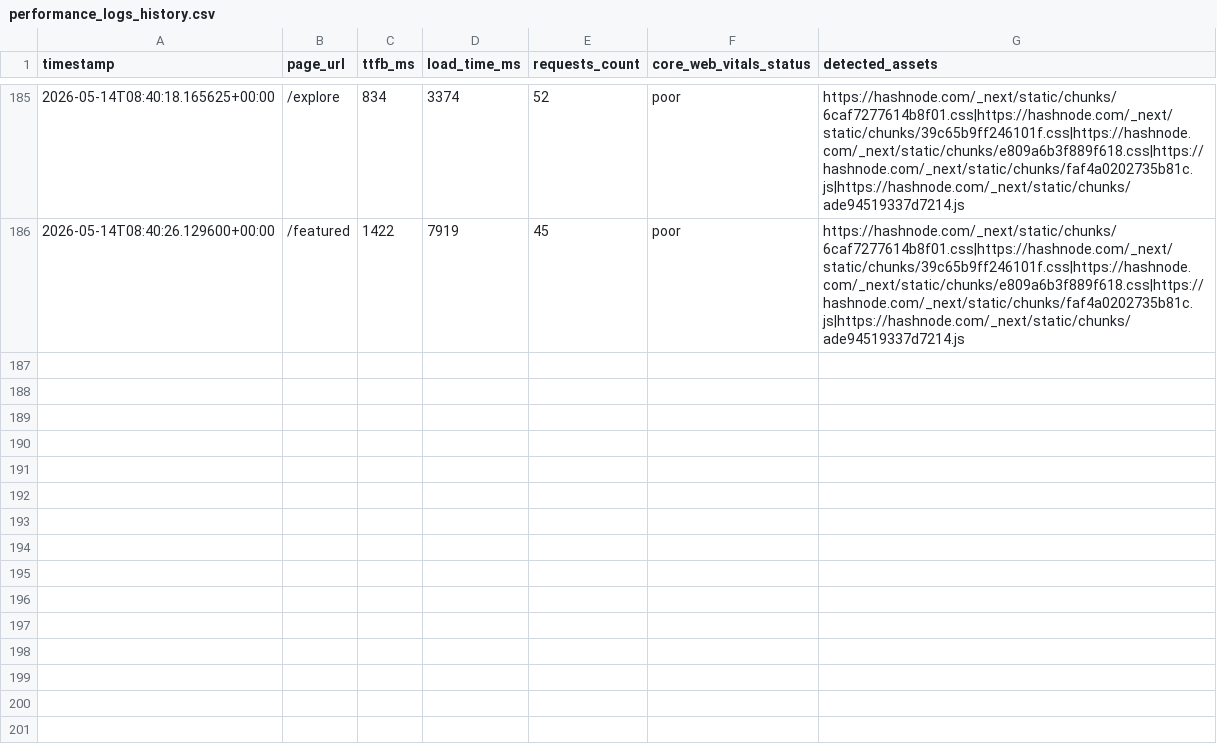
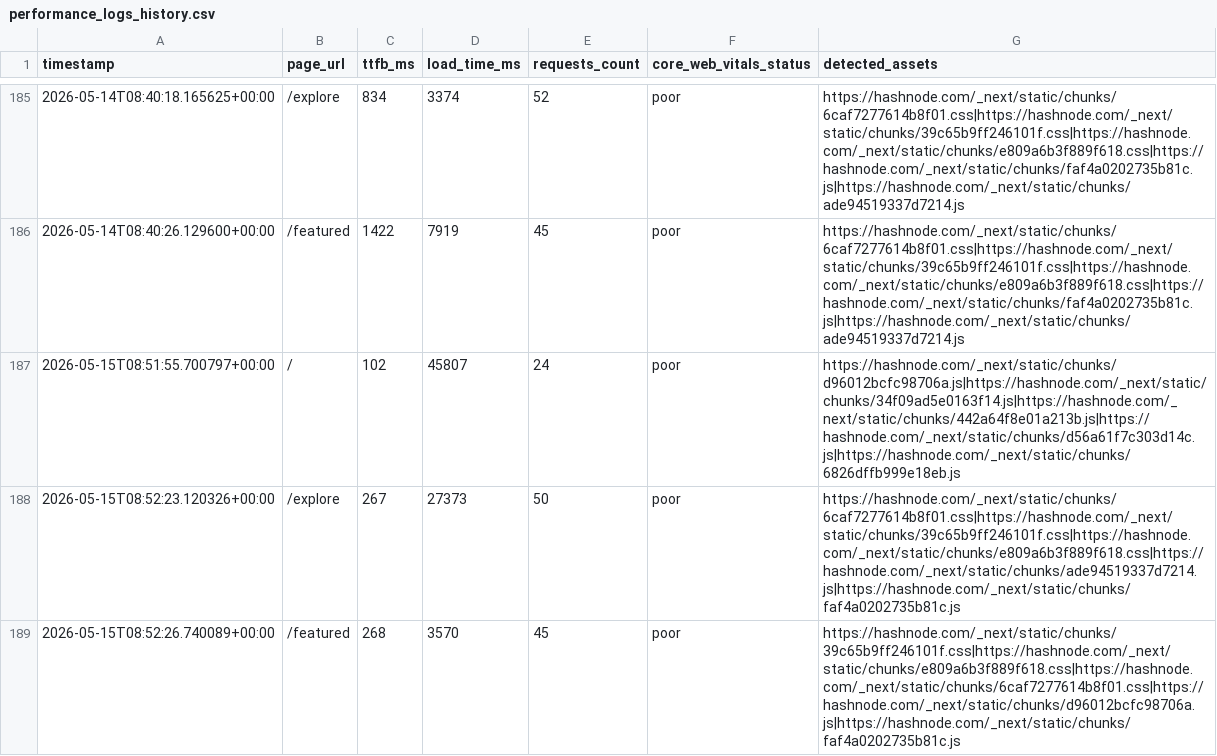
Before and after one commit to Niswan028/ai_ops_workflow_governor, a CSV file: data/performance_logs_history.csv, drawn as a sheet; only a part is shown, gaps mark what is left out; the diff names each change by its address in the sheet, - before the commit and + after, or states it on an @@ line.

```diff
--- a/data/performance_logs_history.csv
+++ b/data/performance_logs_history.csv
+row 187: 2026-05-15T08:51:55.700797+00:00 | / | 102 | 45807 | 24 | poor | https://hashnode.com/_next/static/chunks/d96012bcfc98706a.js|https://hashnode.com/_next/static/chunks/34f09ad5e0163f14.js|https://hashnode.com/_next/static/chunks/442a64f8e01a213b.js|https://hashnode.com/_next/static/chunks/d56a61f7c303d14c.js|https://hashnode.com/_next/static/chunks/6826dffb999e18eb.js
+row 188: 2026-05-15T08:52:23.120326+00:00 | /explore | 267 | 27373 | 50 | poor | https://hashnode.com/_next/static/chunks/6caf7277614b8f01.css|https://hashnode.com/_next/static/chunks/39c65b9ff246101f.css|https://hashnode.com/_next/static/chunks/e809a6b3f889f618.css|https://hashnode.com/_next/static/chunks/ade94519337d7214.js|https://hashnode.com/_next/static/chunks/faf4a0202735b81c.js
+row 189: 2026-05-15T08:52:26.740089+00:00 | /featured | 268 | 3570 | 45 | poor | https://hashnode.com/_next/static/chunks/39c65b9ff246101f.css|https://hashnode.com/_next/static/chunks/e809a6b3f889f618.css|https://hashnode.com/_next/static/chunks/6caf7277614b8f01.css|https://hashnode.com/_next/static/chunks/d96012bcfc98706a.js|https://hashnode.com/_next/static/chunks/faf4a0202735b81c.js
```
Also changed, not shown: data/performance_logs.csv, 3 other files.
